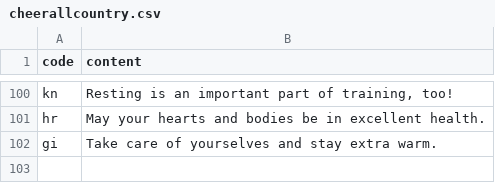
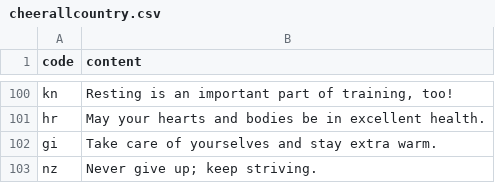
Before and after one commit to htvoffcial/htvoffcial, a CSV file: .github/content/cheerallcountry.csv, drawn as a sheet; only a part is shown, gaps mark what is left out; the diff names each change by its address in the sheet, - before the commit and + after, or states it on an @@ line.

```diff
--- a/.github/content/cheerallcountry.csv
+++ b/.github/content/cheerallcountry.csv
+row 103: nz | Never give up; keep striving.
```
